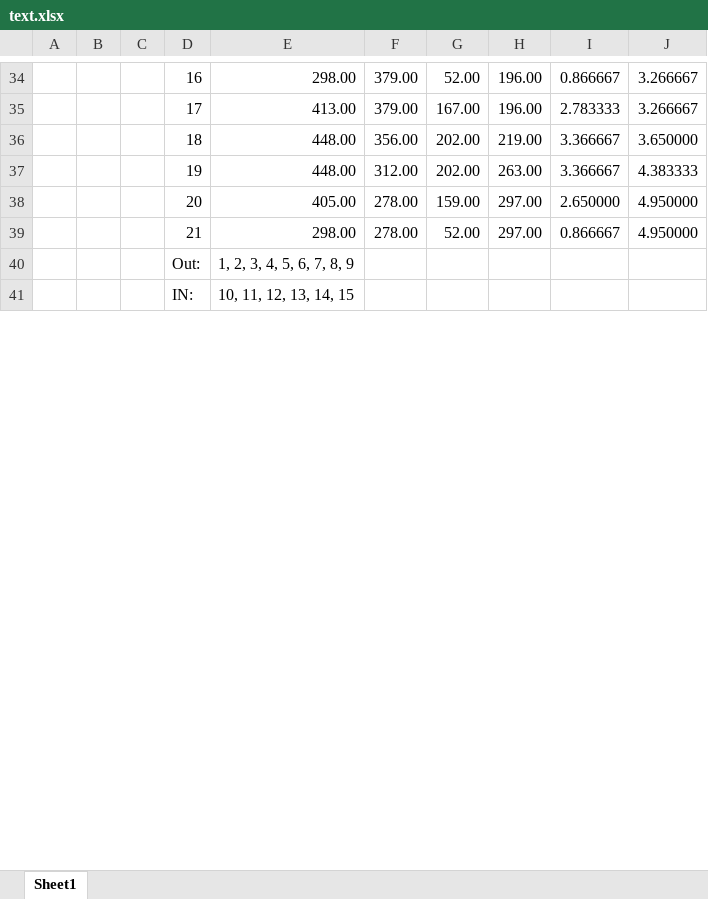
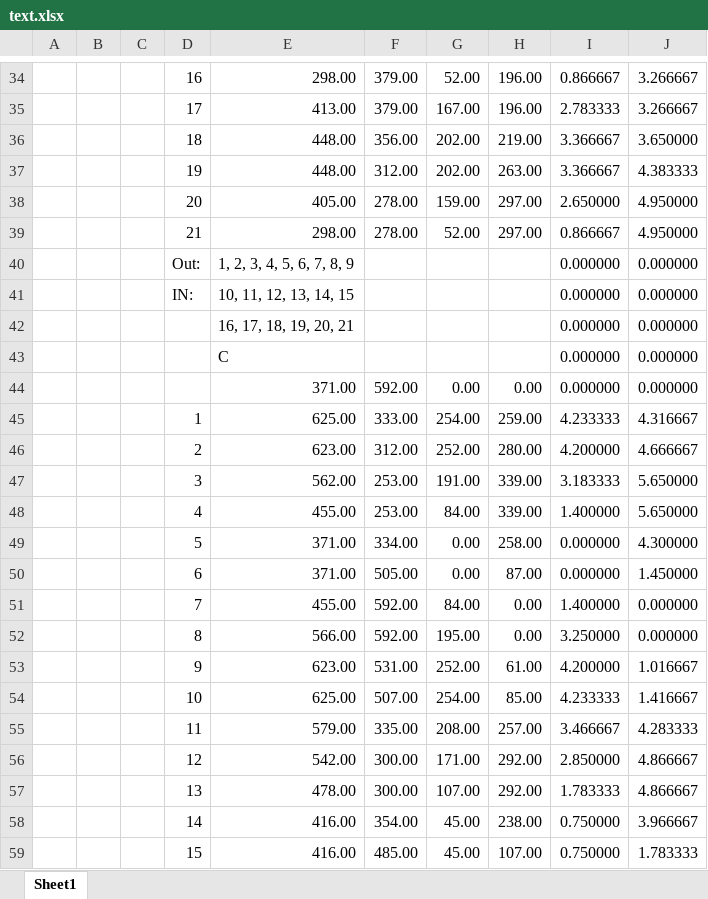
Before and after one commit to pangch/webgl-playground, an Excel workbook: public/images/text.xlsx, sheet Sheet1, drawn as a sheet; only a part is shown, gaps mark what is left out; values as stored, in another font and other column widths than the file's, no borders; the diff covers the shown part only; the diff names each change by its address in the sheet, - before the commit and + after, or states it on an @@ line.

```diff
--- a/public/images/text.xlsx (sheet Sheet1)
+++ b/public/images/text.xlsx (sheet Sheet1)
-I40:I41: (empty)
+I40:I41: 0.000000
-J40:J41: (empty)
+J40:J41: 0.000000
+row 42:  |  |  |  | 16, 17, 18, 19, 20, 21 |  |  |  | 0.000000 | 0.000000
+row 43:  |  |  |  | C |  |  |  | 0.000000 | 0.000000
+row 44:  |  |  |  | 371.00 | 592.00 | 0.00 | 0.00 | 0.000000 | 0.000000
+row 45:  |  |  | 1 | 625.00 | 333.00 | 254.00 | 259.00 | 4.233333 | 4.316667
+row 46:  |  |  | 2 | 623.00 | 312.00 | 252.00 | 280.00 | 4.200000 | 4.666667
+row 47:  |  |  | 3 | 562.00 | 253.00 | 191.00 | 339.00 | 3.183333 | 5.650000
+row 48:  |  |  | 4 | 455.00 | 253.00 | 84.00 | 339.00 | 1.400000 | 5.650000
+row 49:  |  |  | 5 | 371.00 | 334.00 | 0.00 | 258.00 | 0.000000 | 4.300000
+row 50:  |  |  | 6 | 371.00 | 505.00 | 0.00 | 87.00 | 0.000000 | 1.450000
+row 51:  |  |  | 7 | 455.00 | 592.00 | 84.00 | 0.00 | 1.400000 | 0.000000
+row 52:  |  |  | 8 | 566.00 | 592.00 | 195.00 | 0.00 | 3.250000 | 0.000000
+row 53:  |  |  | 9 | 623.00 | 531.00 | 252.00 | 61.00 | 4.200000 | 1.016667
+row 54:  |  |  | 10 | 625.00 | 507.00 | 254.00 | 85.00 | 4.233333 | 1.416667
+row 55:  |  |  | 11 | 579.00 | 335.00 | 208.00 | 257.00 | 3.466667 | 4.283333
+row 56:  |  |  | 12 | 542.00 | 300.00 | 171.00 | 292.00 | 2.850000 | 4.866667
+row 57:  |  |  | 13 | 478.00 | 300.00 | 107.00 | 292.00 | 1.783333 | 4.866667
+row 58:  |  |  | 14 | 416.00 | 354.00 | 45.00 | 238.00 | 0.750000 | 3.966667
+row 59:  |  |  | 15 | 416.00 | 485.00 | 45.00 | 107.00 | 0.750000 | 1.783333
```
Also changed, not shown: 206 added rows and 1 edited cell elsewhere in this sheet, 11 other files.
